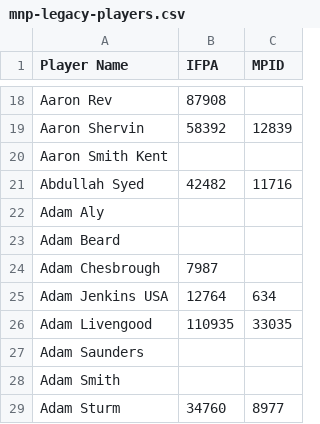
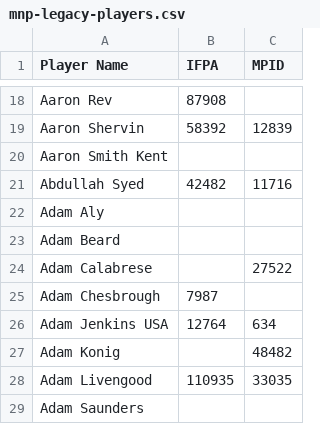
Before and after one commit to madcock/IPR, a CSV file: mnp-legacy-players.csv, drawn as a sheet; only a part is shown, gaps mark what is left out; the shorter side is filled out with more unchanged rows.

Commit message:
Update mnp-legacy-players.csv
week 10 new players

```diff
--- a/mnp-legacy-players.csv
+++ b/mnp-legacy-players.csv
@@ -23,4 +23,6 @@ Adam Aly,,
 Adam Beard,,
+Adam Calabrese,,27522
 Adam Chesbrough,7987,
 Adam Jenkins USA,12764,634
+Adam Konig,,48482
 Adam Livengood,110935,33035
```
